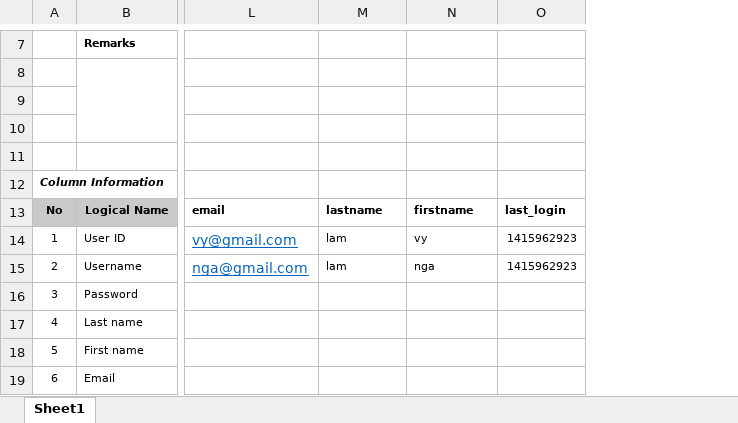
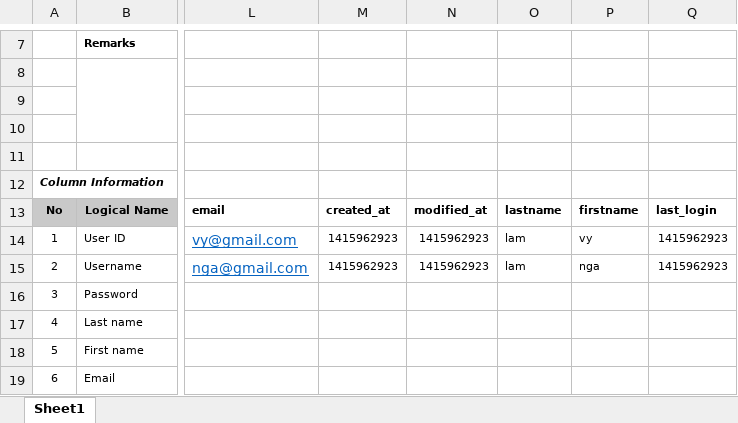
Before and after one commit to lam-vy-mulodo/blog, an Excel workbook: doc/BLOG_TABLE_Design.xlsx, sheet Sheet1, drawn as a sheet; only a part is shown, gaps mark what is left out; values as stored, in another font and other column widths than the file's, no borders; charts and pictures not drawn; the diff covers the shown part only; the diff names each change by its address in the sheet, - before the commit and + after, or states it on an @@ line.

Commit message:
add create_at , modified_at into tables users

```diff
--- a/doc/BLOG_TABLE_Design.xlsx (sheet Sheet1)
+++ b/doc/BLOG_TABLE_Design.xlsx (sheet Sheet1)
+column O, rows 13-15: lastname | lam | lam
+column P, rows 13-15: firstname | vy | nga
-M13: lastname
+M13: created_at
-N13: firstname
+N13: modified_at
-M14:M15: lam
+M14:M15: 1415962923
-N14: vy
+N14: 1415962923
-N15: nga
+N15: 1415962923
```
Also changed, not shown: 2 added rows and 7 edited cells elsewhere in this sheet, charts or pictures.
